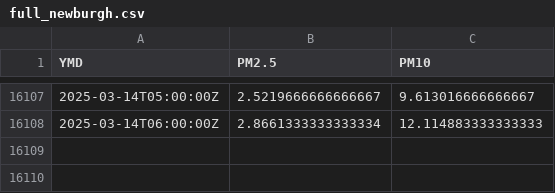
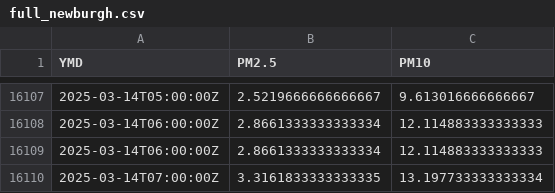
Before and after one commit to bardcesh/Mount-Saint-Mary, a CSV file: data/full_newburgh.csv, drawn as a sheet; only a part is shown, gaps mark what is left out.

Commit message:
GH ACTION Headlines Fri Mar 14 13:05:25 UTC 2025

```diff
--- a/data/full_newburgh.csv
+++ b/data/full_newburgh.csv
@@ -16108 +16108,3 @@ YMD,PM2.5,PM10
 2025-03-14T06:00:00Z,2.8661333333333334,12.114883333333333
+2025-03-14T06:00:00Z,2.8661333333333334,12.114883333333333
+2025-03-14T07:00:00Z,3.3161833333333335,13.197733333333334
```
